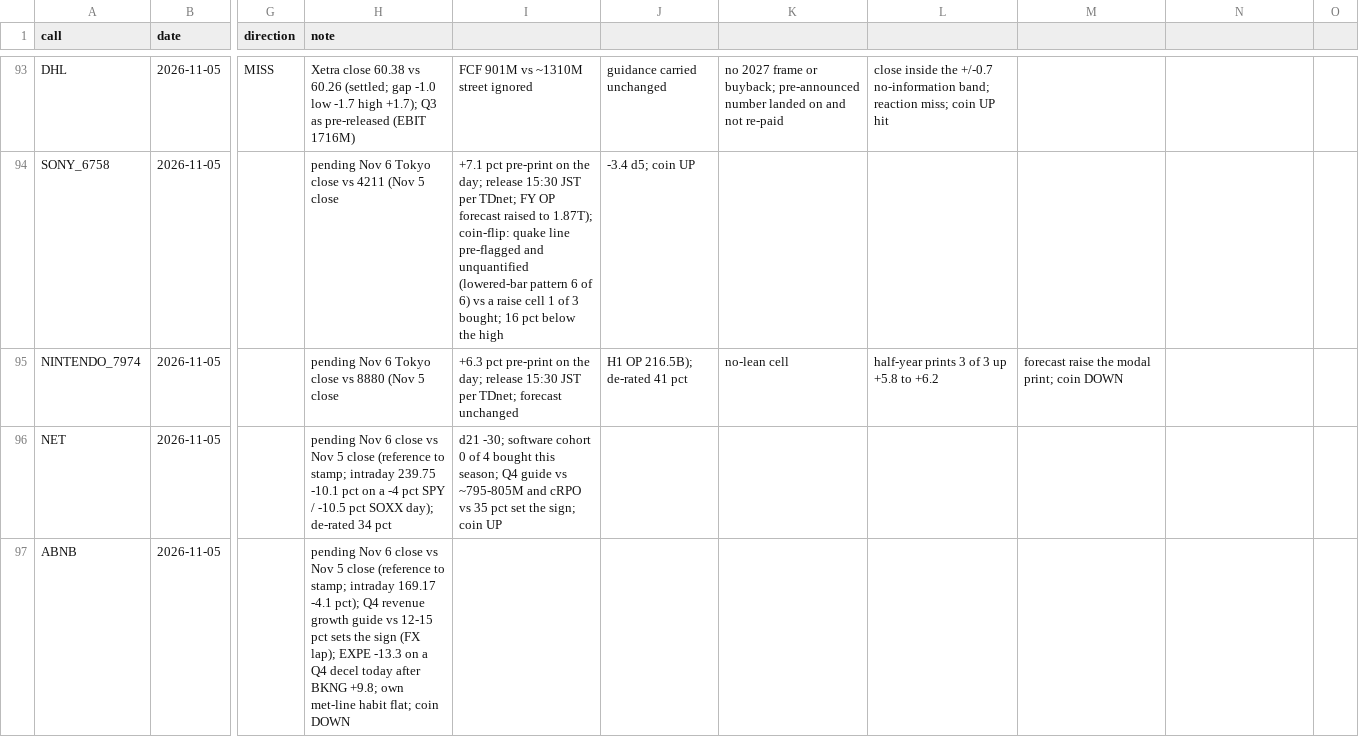
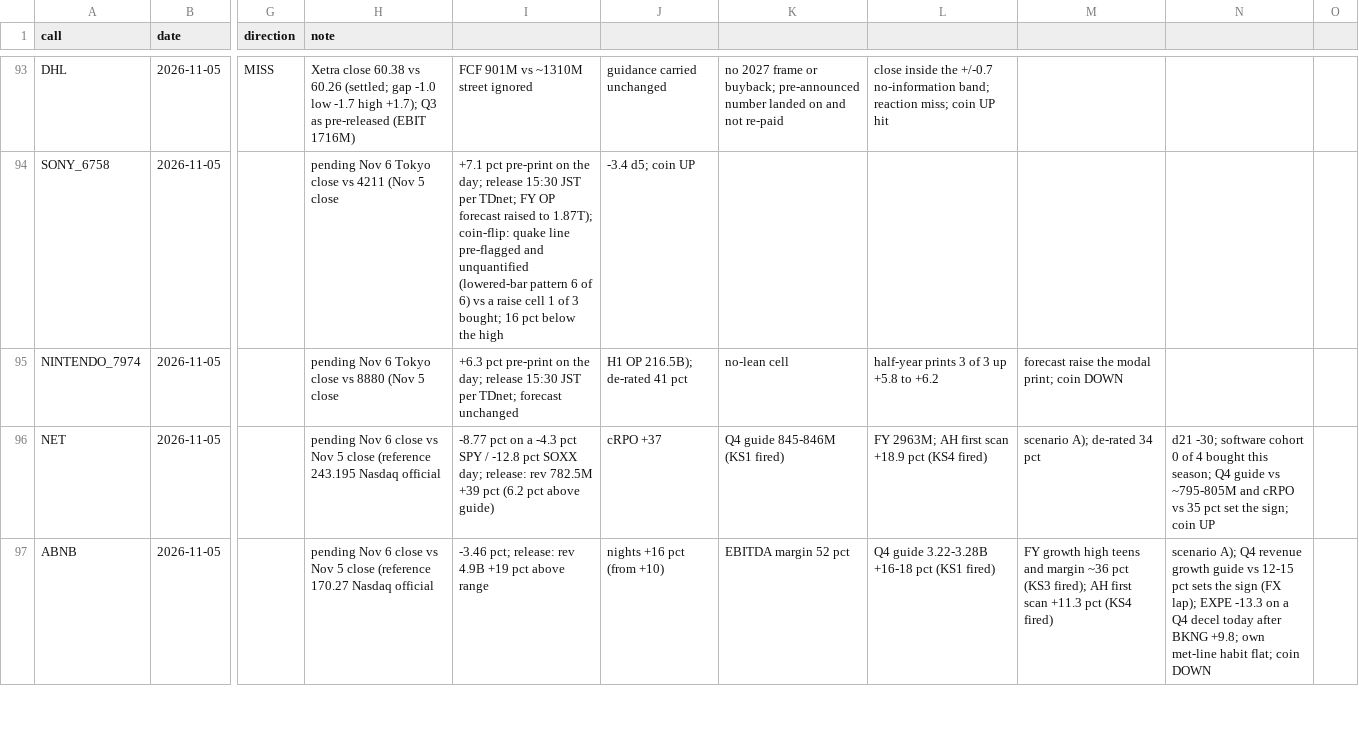
Before and after one commit to buggatidealership/Freedom, a CSV file: docs/adhoc_calls/CALIBRATION.csv, drawn as a sheet; only a part is shown, gaps mark what is left out; the diff covers the shown part only; the diff names each change by its address in the sheet, - before the commit and + after, or states it on an @@ line.

```diff
--- a/docs/adhoc_calls/CALIBRATION.csv
+++ b/docs/adhoc_calls/CALIBRATION.csv
-H96 (note): …close (reference to stamp; intraday 239.75 -10.1 pct on a -4 pct SPY / -10.5 pct SOXX day); de-rated 34 pct
+H96 (note): …close (reference 243.195 Nasdaq official
-I96: d21 -30; software cohort 0 of 4 bought this season; Q4 guide vs ~795-805M and cRPO vs 35 pct set the sign; coin UP
+I96: -8.77 pct on a -4.3 pct SPY / -12.8 pct SOXX day; release: rev 782.5M +39 pct (6.2 pct above guide)
-J96: (empty)
+J96: cRPO +37
-K96: (empty)
+K96: Q4 guide 845-846M (KS1 fired)
-L96: (empty)
+L96: FY 2963M; AH first scan +18.9 pct (KS4 fired)
-M96: (empty)
+M96: scenario A); de-rated 34 pct
-N96: (empty)
+N96: d21 -30; software cohort 0 of 4 bought this season; Q4 guide vs ~795-805M and cRPO vs 35 pct set the sign; coin UP
-H97 (note): …close (reference to stamp; intraday 169.17 -4.1 pct); Q4 revenue growth guide vs 12-15 pct sets the sign (FX lap); EXPE -13.3 on a Q4 decel today after BKNG +9.8; own met-line habit flat; coin DOWN
+H97 (note): …close (reference 170.27 Nasdaq official
-I97: (empty)
+I97: -3.46 pct; release: rev 4.9B +19 pct above range
-J97: (empty)
+J97: nights +16 pct (from +10)
-K97: (empty)
+K97: EBITDA margin 52 pct
-L97: (empty)
+L97: Q4 guide 3.22-3.28B +16-18 pct (KS1 fired)
-M97: (empty)
+M97: FY growth high teens and margin ~36 pct (KS3 fired); AH first scan +11.3 pct (KS4 fired)
-N97: (empty)
+N97: scenario A); Q4 revenue growth guide vs 12-15 pct sets the sign (FX lap); EXPE -13.3 on a Q4 decel today after BKNG +9.8; own met-line habit flat; coin DOWN
```
Also changed, not shown: 19 edited cells elsewhere in this file, 6 other files.
